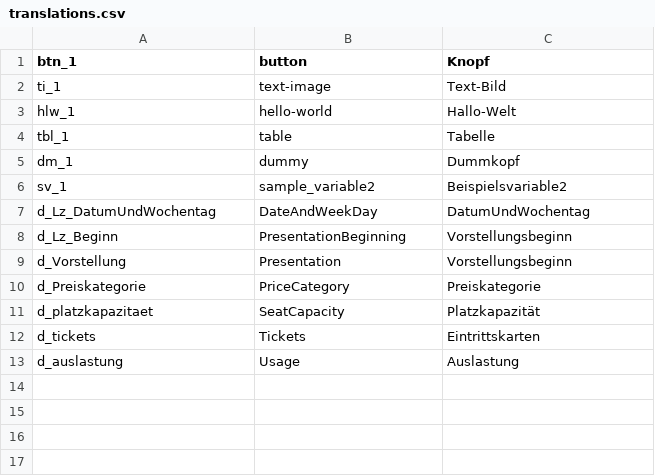
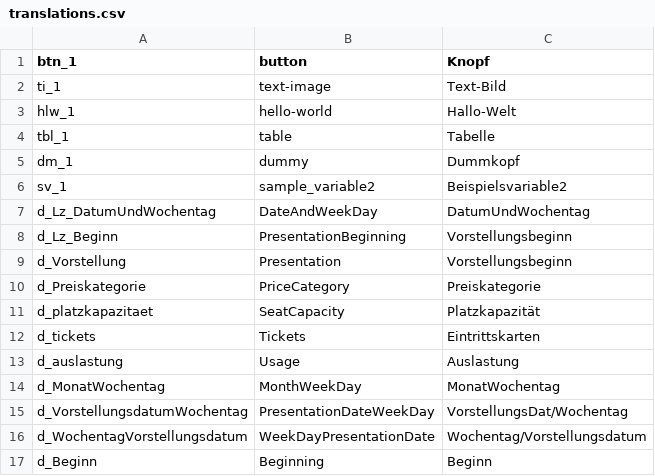
Before and after one commit to Racheast/mytestrepo, a CSV file: QlikSenseTranslator/csv/translations.csv, drawn as a sheet; the diff names each change by its address in the sheet, - before the commit and + after, or states it on an @@ line.

Commit message:
updated translations.csv

```diff
--- a/QlikSenseTranslator/csv/translations.csv
+++ b/QlikSenseTranslator/csv/translations.csv
+row 14: d_MonatWochentag | MonthWeekDay | MonatWochentag
+row 15: d_VorstellungsdatumWochentag | PresentationDateWeekDay | VorstellungsDat/Wochentag
+row 16: d_WochentagVorstellungsdatum | WeekDayPresentationDate | Wochentag/Vorstellungsdatum
+row 17: d_Beginn | Beginning | Beginn
```
